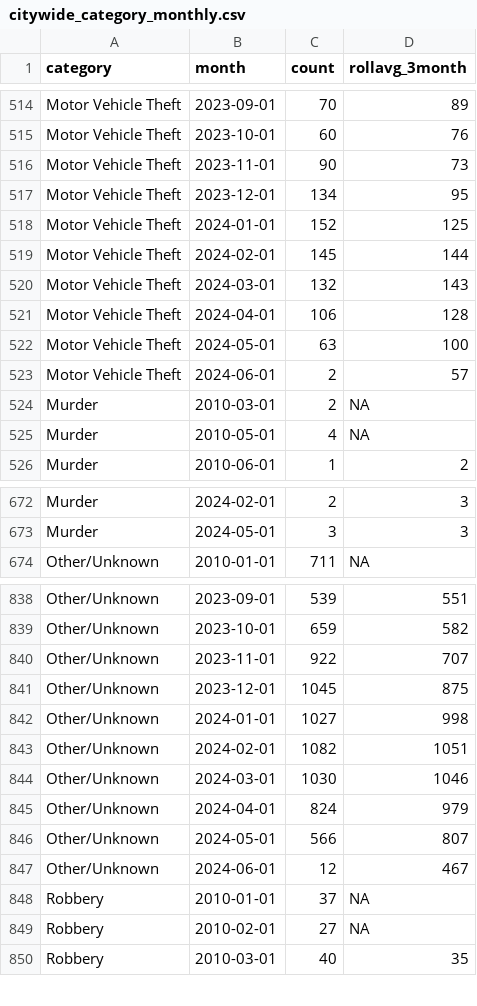
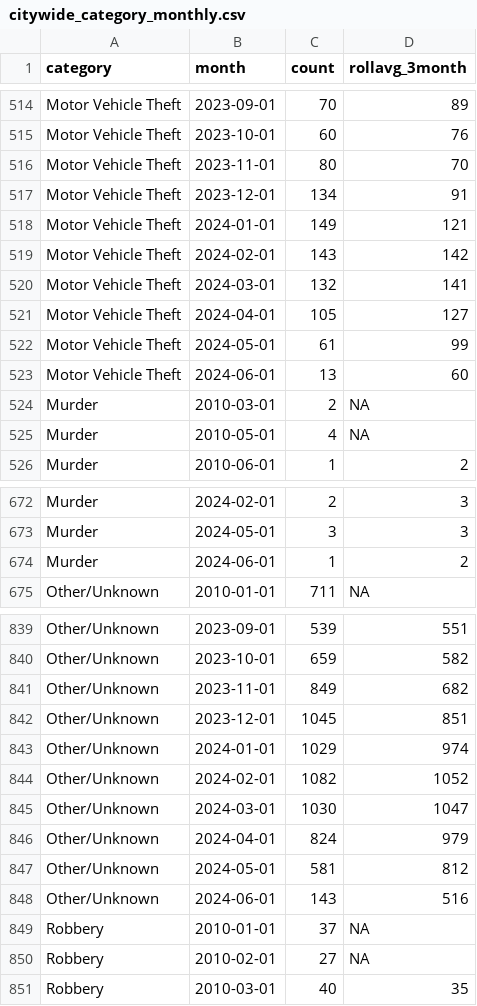
Before and after one commit to abcotvdata/safetytracker_fayetteville, a CSV file: data/output/monthly/citywide_category_monthly.csv, drawn as a sheet; only a part is shown, gaps mark what is left out; the diff covers the shown part only.

```diff
--- a/data/output/monthly/citywide_category_monthly.csv
+++ b/data/output/monthly/citywide_category_monthly.csv
@@ -515,10 +515,10 @@ Motor Vehicle Theft,2023-09-01,70,89
 Motor Vehicle Theft,2023-10-01,60,76
-Motor Vehicle Theft,2023-11-01,90,73
-Motor Vehicle Theft,2023-12-01,134,95
-Motor Vehicle Theft,2024-01-01,152,125
-Motor Vehicle Theft,2024-02-01,145,144
-Motor Vehicle Theft,2024-03-01,132,143
-Motor Vehicle Theft,2024-04-01,106,128
-Motor Vehicle Theft,2024-05-01,63,100
-Motor Vehicle Theft,2024-06-01,2,57
+Motor Vehicle Theft,2023-11-01,80,70
+Motor Vehicle Theft,2023-12-01,134,91
+Motor Vehicle Theft,2024-01-01,149,121
+Motor Vehicle Theft,2024-02-01,143,142
+Motor Vehicle Theft,2024-03-01,132,141
+Motor Vehicle Theft,2024-04-01,105,127
+Motor Vehicle Theft,2024-05-01,61,99
+Motor Vehicle Theft,2024-06-01,13,60
 Murder,2010-03-01,2,NA
@@ -673,2 +673,3 @@ Murder,2024-02-01,2,3
 Murder,2024-05-01,3,3
+Murder,2024-06-01,1,2
 Other/Unknown,2010-01-01,711,NA
@@ -839,10 +840,10 @@ Other/Unknown,2023-09-01,539,551
 Other/Unknown,2023-10-01,659,582
-Other/Unknown,2023-11-01,922,707
-Other/Unknown,2023-12-01,1045,875
-Other/Unknown,2024-01-01,1027,998
-Other/Unknown,2024-02-01,1082,1051
-Other/Unknown,2024-03-01,1030,1046
+Other/Unknown,2023-11-01,849,682
+Other/Unknown,2023-12-01,1045,851
+Other/Unknown,2024-01-01,1029,974
+Other/Unknown,2024-02-01,1082,1052
+Other/Unknown,2024-03-01,1030,1047
 Other/Unknown,2024-04-01,824,979
-Other/Unknown,2024-05-01,566,807
-Other/Unknown,2024-06-01,12,467
+Other/Unknown,2024-05-01,581,812
+Other/Unknown,2024-06-01,143,516
 Robbery,2010-01-01,37,NA
```
Also changed, not shown: 26 edited cells elsewhere in this file, data/output/districts/autothefts_district.csv, data/output/districts/district_detailed.csv, 47 other files.
